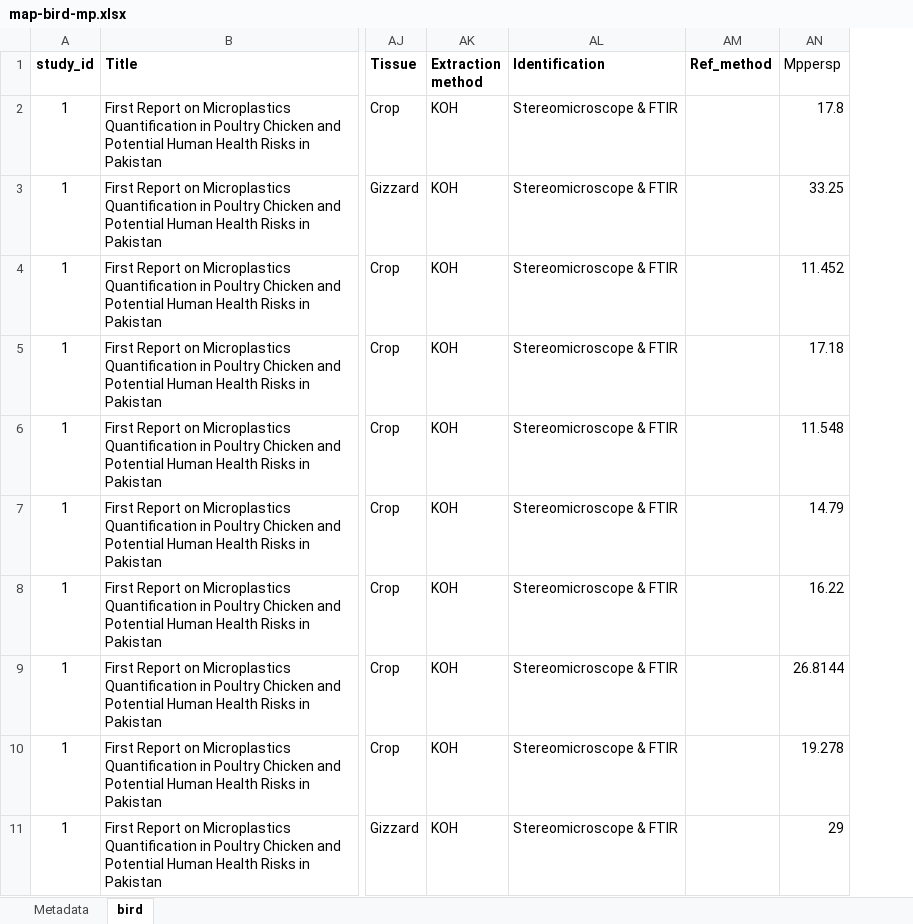
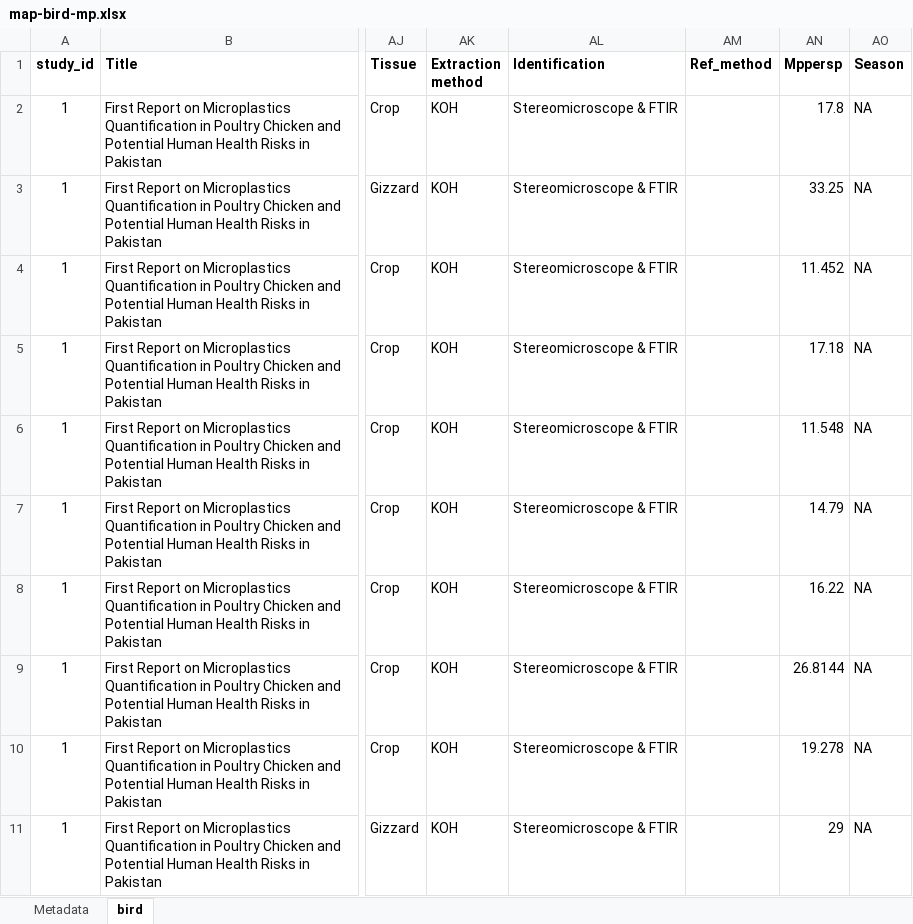
Before and after one commit to aquadatapod/bird_mp, an Excel workbook: data/map-bird-mp.xlsx, sheet bird, drawn as a sheet; only a part is shown, gaps mark what is left out; values as stored, in another font and other column widths than the file's, no borders; the diff names each change by its address in the sheet, - before the commit and + after, or states it on an @@ line.

```diff
--- a/data/map-bird-mp.xlsx (sheet bird)
+++ b/data/map-bird-mp.xlsx (sheet bird)
+column AO (Season), rows 2-11: all NA
-AN1 bold: off
+AN1 bold: on
```
Also changed, not shown: 34 other files.
